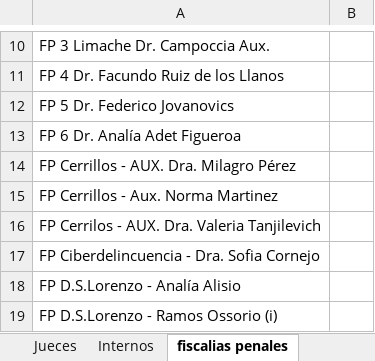
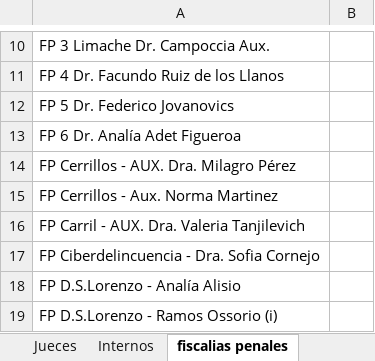
Before and after one commit to Ahira2110/planilla_excel, an Excel workbook: PLCGar.xlsm, sheet fiscalias penales, drawn as a sheet; only a part is shown, gaps mark what is left out; values as stored, in another font and other column widths than the file's, no borders; the diff names each change by its address in the sheet, - before the commit and + after, or states it on an @@ line.

```diff
--- a/PLCGar.xlsm (sheet fiscalias penales)
+++ b/PLCGar.xlsm (sheet fiscalias penales)
-A16: FP Cerrilos - AUX. Dra. Valeria Tanjilevich
+A16: FP Carril - AUX. Dra. Valeria Tanjilevich
```
Also changed, not shown: sheet EXPEDIENTES, sheet AUXAG, sheet Informe Disponibilidad, sheet Exp por Encargado, sheet Graficos Estadisticos, sheet Exp por Jueces, 3 more sheets, other sheet tabs, formulas that keep their value, hidden cells, charts or pictures, PLCAcuGral.xlsm.
